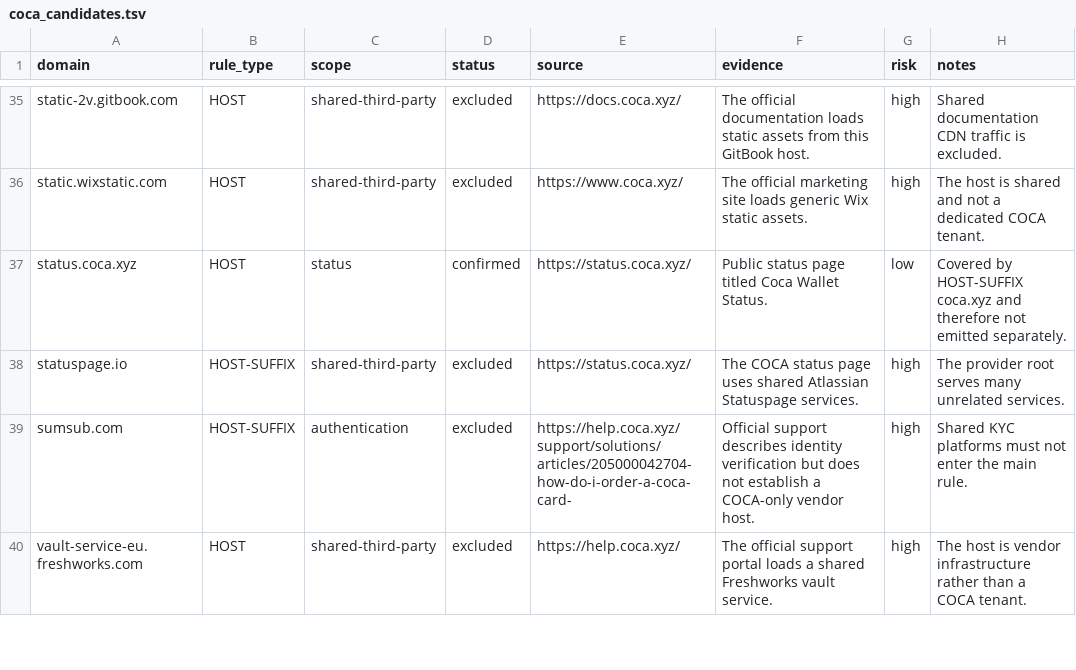
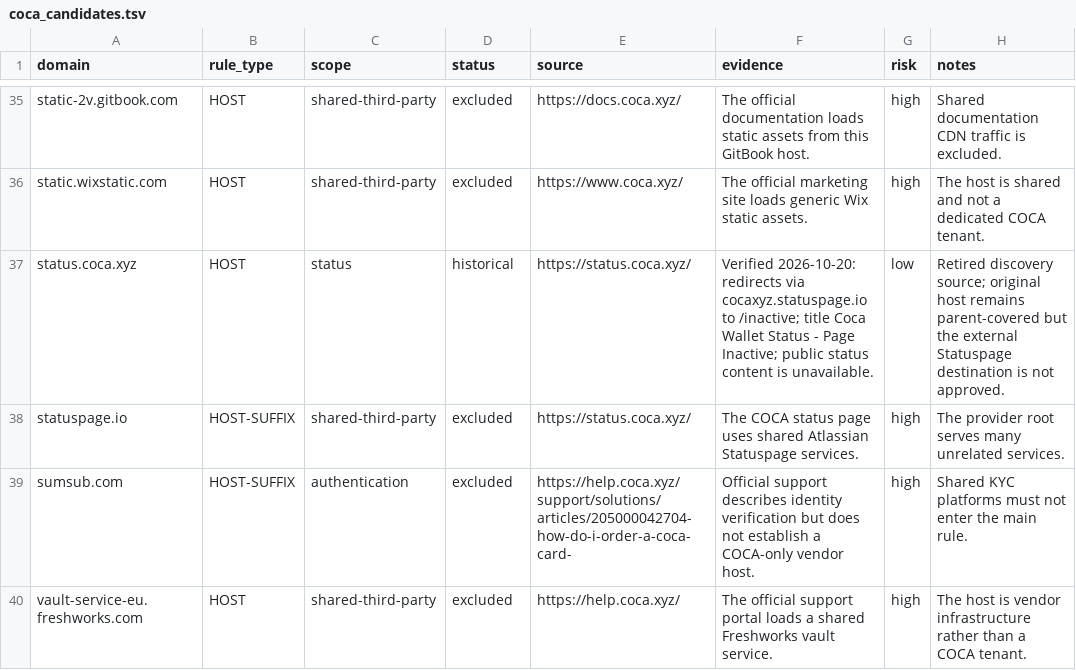
Before and after one commit to bluelittlerain/quantumultx-app-rules, a TSV file: data/coca_candidates.tsv, drawn as a sheet; only a part is shown, gaps mark what is left out.

Commit message:
fix: retire inactive COCA status discovery source

```diff
--- a/data/coca_candidates.tsv
+++ b/data/coca_candidates.tsv
@@ -36,3 +36,3 @@ static-2v.gitbook.com	HOST	shared-third-party	excluded	https://docs.coca.xyz/	Th
 static.wixstatic.com	HOST	shared-third-party	excluded	https://www.coca.xyz/	The official marketing site loads generic Wix static assets.	high	The host is shared and not a dedicated COCA tenant.
-status.coca.xyz	HOST	status	confirmed	https://status.coca.xyz/	Public status page titled Coca Wallet Status.	low	Covered by HOST-SUFFIX coca.xyz and therefore not emitted separately.
+status.coca.xyz	HOST	status	historical	https://status.coca.xyz/	Verified 2026-10-20: redirects via cocaxyz.statuspage.io to /inactive; title Coca Wallet Status - Page Inactive; public status content is unavailable.	low	Retired discovery source; original host remains parent-covered but the external Statuspage destination is not approved.
 statuspage.io	HOST-SUFFIX	shared-third-party	excluded	https://status.coca.xyz/	The COCA status page uses shared Atlassian Statuspage services.	high	The provider root serves many unrelated services.
```
Also changed, not shown: 3 other files.
